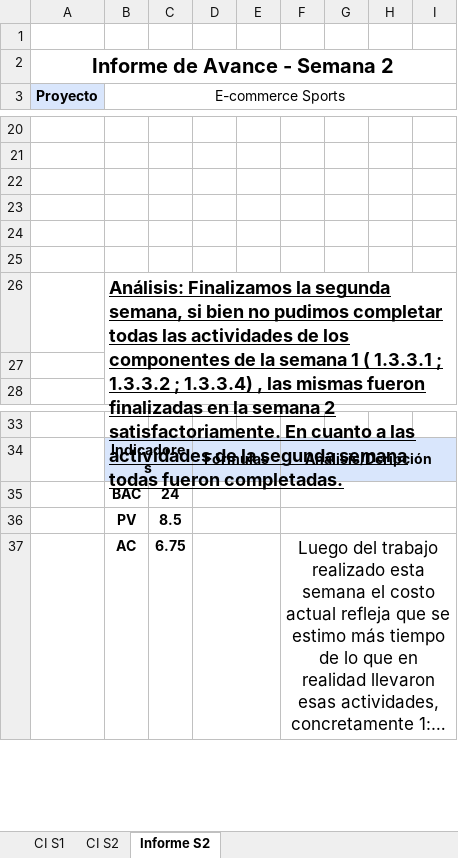
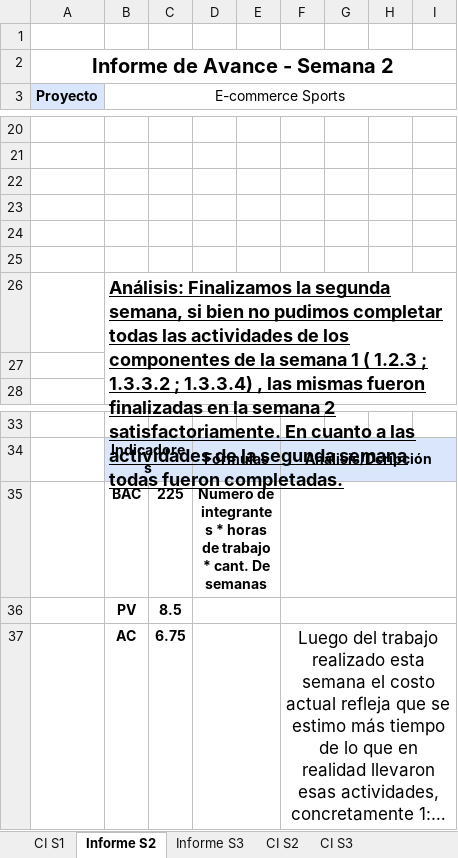
Before and after one commit to FrancoBorsani/Ecommerce-Sports, an Excel workbook: Planificación del proyecto/EV2 Equipo 01.xlsx, sheet Informe S2, drawn as a sheet; only a part is shown, gaps mark what is left out; long unchanged cells end in …; values as stored, in another font and other column widths than the file's, no borders; charts and pictures not drawn; removed rows and columns are numbered as before the commit, all else as after; the diff names each change by its address in the sheet, - before the commit and + after, or states it on an @@ line.

```diff
--- a/Planificación del proyecto/EV2 Equipo 01.xlsx (sheet Informe S2)
+++ b/Planificación del proyecto/EV2 Equipo 01.xlsx (sheet Informe S2)
+sheet tab: Informe S3
+sheet tab: CI S3
@@ sheet tab order changed: CI S1 | Informe S2 | Informe S3 | CI S2 | CI S3 @@
-B26 (E-commerce Sports): …1 ( 1.3.3.1 ; 1.3.3.2…
+B26 (E-commerce Sports): …1 ( 1.2.3 ; 1.3.3.2…
-row 35:  | BAC | 24
+row 35:  | BAC | 225 | Numero de integrantes * horas de trabajo * cant. De semanas
```
Also changed, not shown: sheet CI S2, charts or pictures.
